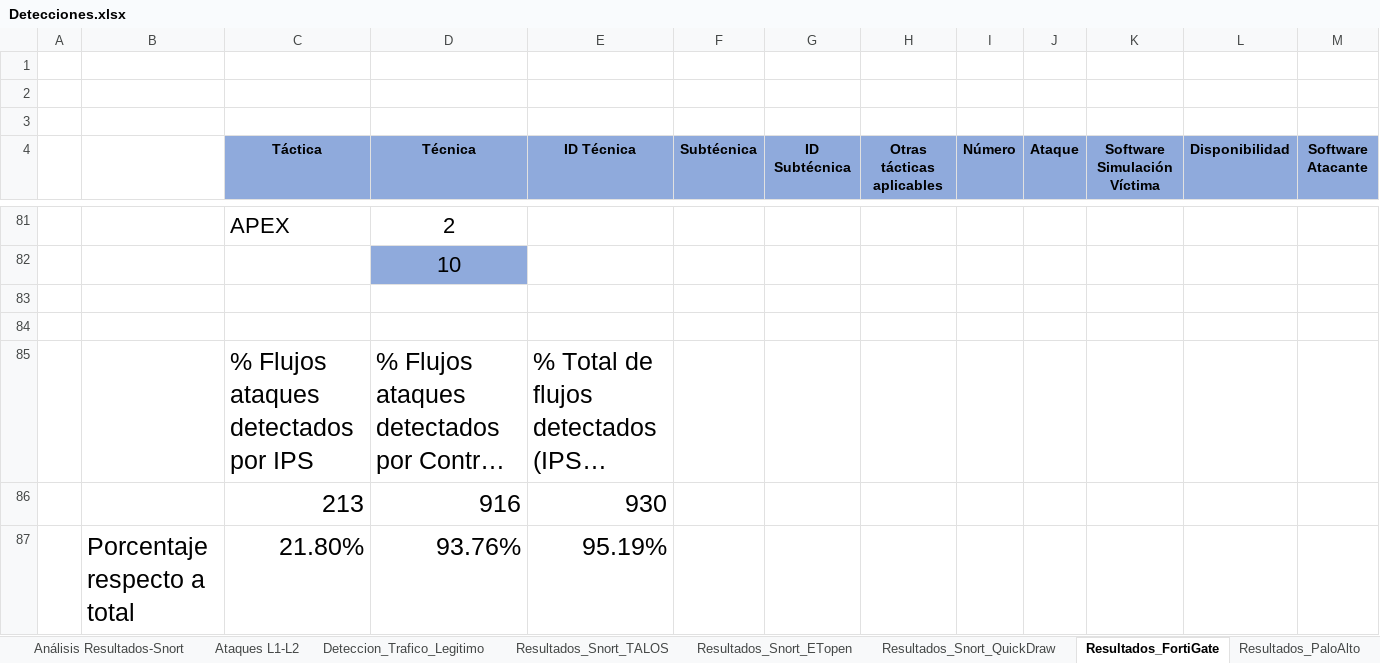
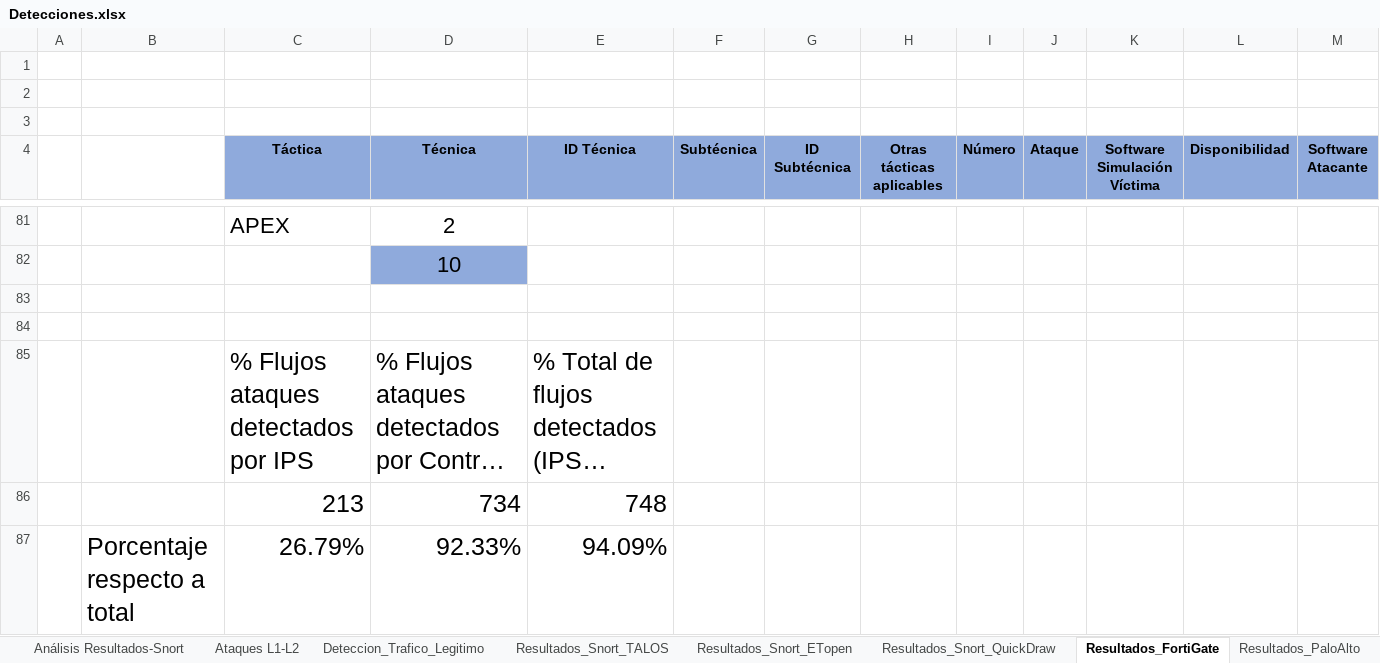
Before and after one commit to AmelendezC/TFG_ICS_ANDRES_MELENDEZ, an Excel workbook: Analisis Detecciones/Detecciones.xlsx, sheet Resultados_FortiGate, drawn as a sheet; only a part is shown, gaps mark what is left out; long unchanged cells end in …; values as stored, in another font and other column widths than the file's, no borders; charts and pictures not drawn; removed rows and columns are numbered as before the commit, all else as after; rows hold the shown columns only; the diff names each change by its address in the sheet, - before the commit and + after, or states it on an @@ line.

```diff
--- a/Analisis Detecciones/Detecciones.xlsx (sheet Resultados_FortiGate)
+++ b/Analisis Detecciones/Detecciones.xlsx (sheet Resultados_FortiGate)
-row 86:  |  | 213 | 916 | 930
-row 87:  | Porcentaje respecto a total | 21.80% | 93.76% | 95.19%
+row 86:  |  | 213 | 734 | 748
+row 87:  | Porcentaje respecto a total | 26.79% | 92.33% | 94.09%
```
Also changed, not shown: sheet Comparaciones IDS, sheet Detección_Ataques->SIDs, sheet Ataques L1-L2, sheet Resultados_PaloAlto, sheet Resultados-> Cap.Deteccion, sheet Reglas Utilizadas, formulas that keep their value, charts or pictures.
